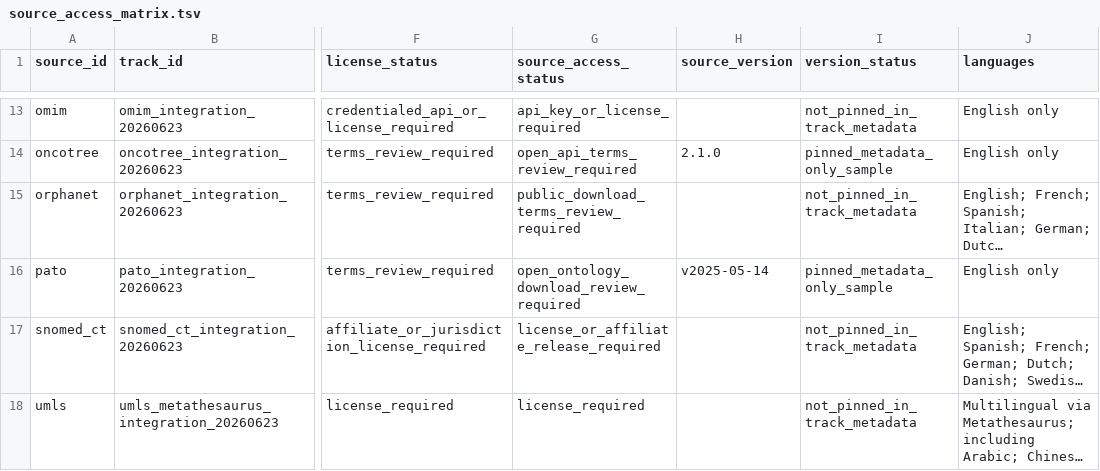
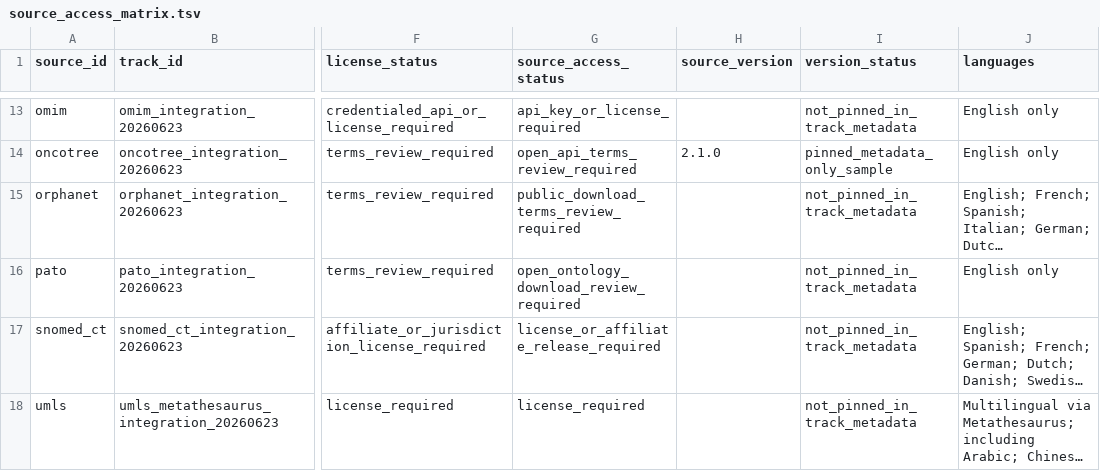
Before and after one commit to edithatogo/hpo-translations, a TSV file: ontology_network/source_access_matrix.tsv, drawn as a sheet; only a part is shown, gaps mark what is left out; long unchanged cells end in …; the diff names each change by its address in the sheet, - before the commit and + after, or states it on an @@ line.

Commit message:
fix(ontology-governance): require structured sample approval

```diff
--- a/ontology_network/source_access_matrix.tsv
+++ b/ontology_network/source_access_matrix.tsv
-H16 (source_version): v2025-05-14
+H16 (source_version): (empty)
-I16 (version_status): pinned_metadata_only_sample
+I16 (version_status): not_pinned_in_track_metadata
```
Also changed, not shown: 10 other files.
